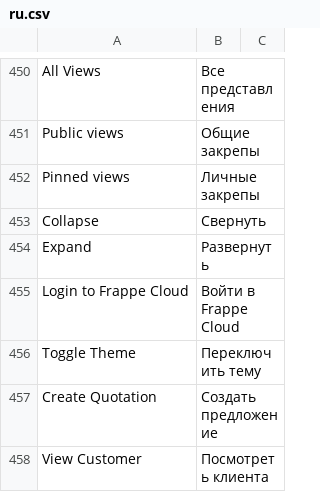
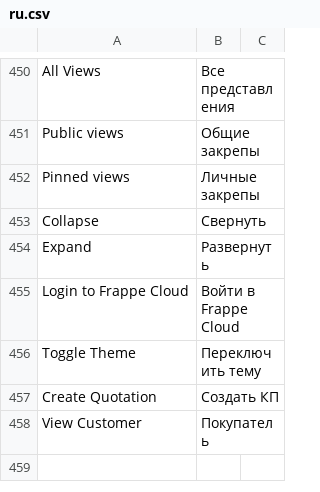
Before and after one commit to metalmon/crm, a CSV file: crm/translations/ru.csv, drawn as a sheet; only a part is shown, gaps mark what is left out.

Commit message:
Update Russian translations for 'Create Quotation' and 'View Customer' to enhance clarity and consistency in the user interface.

```diff
--- a/crm/translations/ru.csv
+++ b/crm/translations/ru.csv
@@ -456,3 +456,3 @@ Login to Frappe Cloud,Войти в Frappe Cloud,
 Toggle Theme,Переключить тему,
-Create Quotation,Создать предложение,
-View Customer,Посмотреть клиента,
+Create Quotation,Создать КП,
+View Customer,Покупатель,
```
